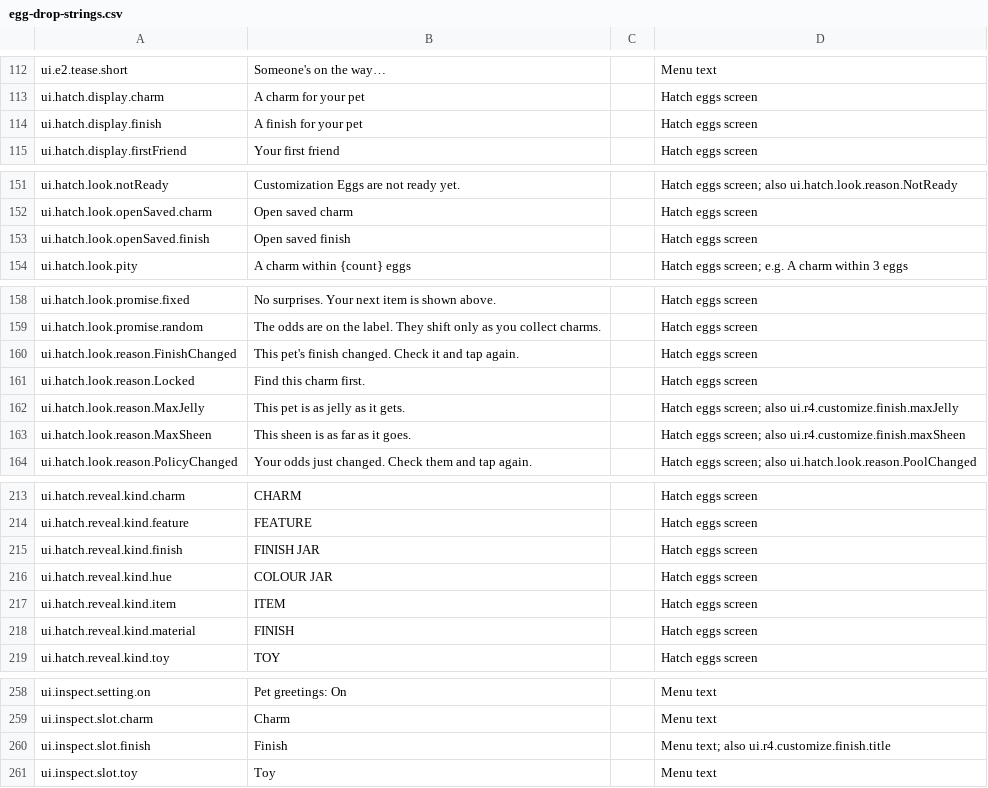
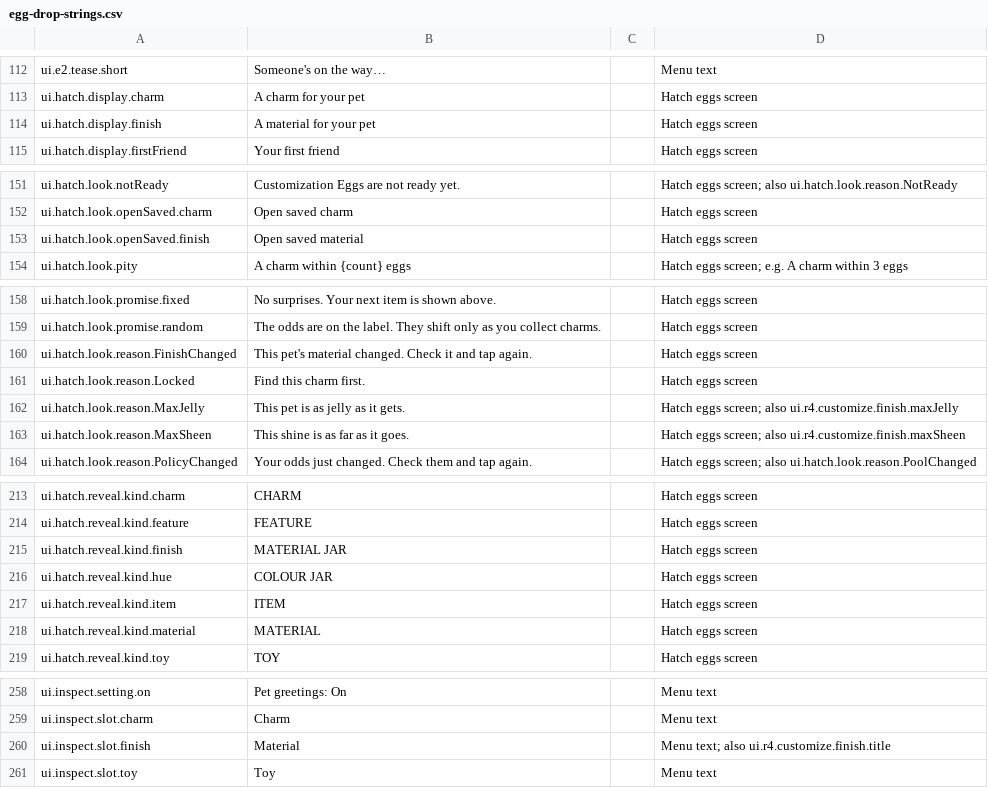
Before and after one commit to spoisseroux/egg-drop, a CSV file: assets/localization/egg-drop-strings.csv, drawn as a sheet; only a part is shown, gaps mark what is left out; the diff covers the shown part only.

```diff
--- a/assets/localization/egg-drop-strings.csv
+++ b/assets/localization/egg-drop-strings.csv
@@ -113,3 +113,3 @@ ui.e2.tease.short,Someone's on the way…,,Menu text
 ui.hatch.display.charm,A charm for your pet,,Hatch eggs screen
-ui.hatch.display.finish,A finish for your pet,,Hatch eggs screen
+ui.hatch.display.finish,A material for your pet,,Hatch eggs screen
 ui.hatch.display.firstFriend,Your first friend,,Hatch eggs screen
@@ -152,3 +152,3 @@ ui.hatch.look.notReady,Customization Eggs are not ready yet.,,Hatch eggs screen;
 ui.hatch.look.openSaved.charm,Open saved charm,,Hatch eggs screen
-ui.hatch.look.openSaved.finish,Open saved finish,,Hatch eggs screen
+ui.hatch.look.openSaved.finish,Open saved material,,Hatch eggs screen
 ui.hatch.look.pity,A charm within {count} eggs,,Hatch eggs screen; e.g. A charm within 3 eggs
@@ -159,6 +159,6 @@ ui.hatch.look.promise.fixed,No surprises. Your next item is shown above.,,Hatch
 ui.hatch.look.promise.random,The odds are on the label. They shift only as you collect charms.,,Hatch eggs screen
-ui.hatch.look.reason.FinishChanged,This pet's finish changed. Check it and tap again.,,Hatch eggs screen
+ui.hatch.look.reason.FinishChanged,This pet's material changed. Check it and tap again.,,Hatch eggs screen
 ui.hatch.look.reason.Locked,Find this charm first.,,Hatch eggs screen
 ui.hatch.look.reason.MaxJelly,This pet is as jelly as it gets.,,Hatch eggs screen; also ui.r4.customize.finish.maxJelly
-ui.hatch.look.reason.MaxSheen,This sheen is as far as it goes.,,Hatch eggs screen; also ui.r4.customize.finish.maxSheen
+ui.hatch.look.reason.MaxSheen,This shine is as far as it goes.,,Hatch eggs screen; also ui.r4.customize.finish.maxSheen
 ui.hatch.look.reason.PolicyChanged,Your odds just changed. Check them and tap again.,,Hatch eggs screen; also ui.hatch.look.reason.PoolChanged
@@ -214,6 +214,6 @@ ui.hatch.reveal.kind.charm,CHARM,,Hatch eggs screen
 ui.hatch.reveal.kind.feature,FEATURE,,Hatch eggs screen
-ui.hatch.reveal.kind.finish,FINISH JAR,,Hatch eggs screen
+ui.hatch.reveal.kind.finish,MATERIAL JAR,,Hatch eggs screen
 ui.hatch.reveal.kind.hue,COLOUR JAR,,Hatch eggs screen
 ui.hatch.reveal.kind.item,ITEM,,Hatch eggs screen
-ui.hatch.reveal.kind.material,FINISH,,Hatch eggs screen
+ui.hatch.reveal.kind.material,MATERIAL,,Hatch eggs screen
 ui.hatch.reveal.kind.toy,TOY,,Hatch eggs screen
@@ -259,3 +259,3 @@ ui.inspect.setting.on,Pet greetings: On,,Menu text
 ui.inspect.slot.charm,Charm,,Menu text
-ui.inspect.slot.finish,Finish,,Menu text; also ui.r4.customize.finish.title
+ui.inspect.slot.finish,Material,,Menu text; also ui.r4.customize.finish.title
 ui.inspect.slot.toy,Toy,,Menu text
```
Also changed, not shown: 13 added rows, 1 removed row and 15 edited cells elsewhere in this file, 1 other file.
